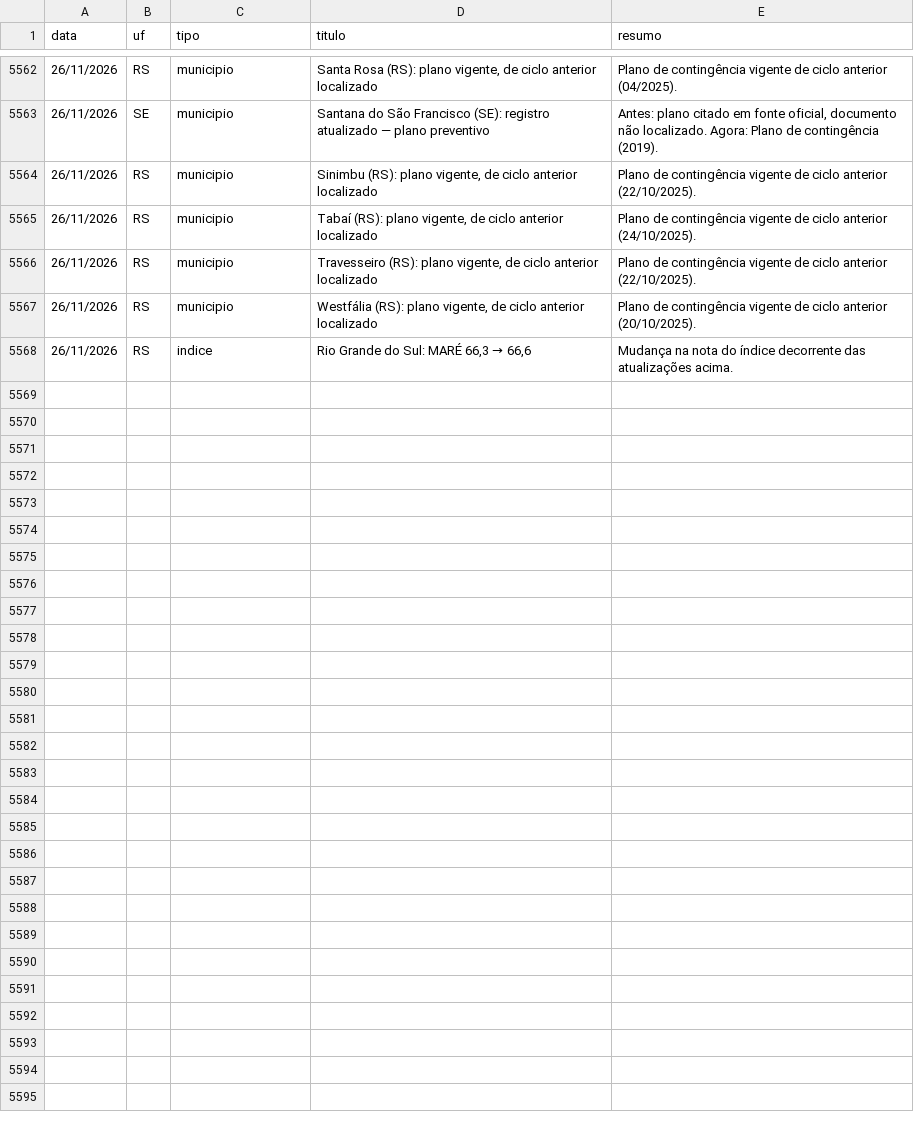
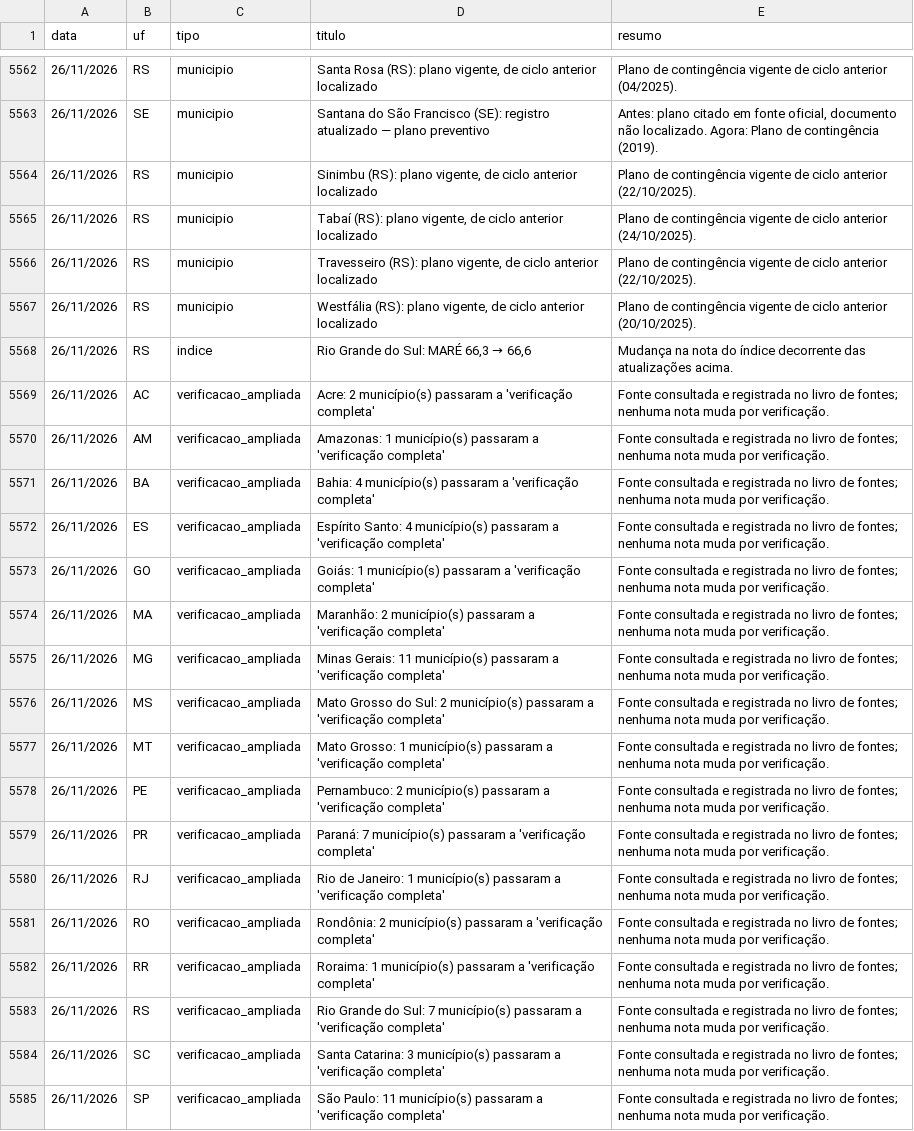
Before and after one commit to monitorelnino/monitorelnino, a CSV file: dados-abertos/historico_mudancas.csv, drawn as a sheet; only a part is shown, gaps mark what is left out; the diff names each change by its address in the sheet, - before the commit and + after, or states it on an @@ line.

```diff
--- a/dados-abertos/historico_mudancas.csv
+++ b/dados-abertos/historico_mudancas.csv
+row 5569: 26/11/2026 | AC | verificacao_ampliada | Acre: 2 município(s) passaram a 'verificação completa' | Fonte consultada e registrada no livro de fontes; nenhuma nota muda por verificação.
+row 5570: 26/11/2026 | AM | verificacao_ampliada | Amazonas: 1 município(s) passaram a 'verificação completa' | Fonte consultada e registrada no livro de fontes; nenhuma nota muda por verificação.
+row 5571: 26/11/2026 | BA | verificacao_ampliada | Bahia: 4 município(s) passaram a 'verificação completa' | Fonte consultada e registrada no livro de fontes; nenhuma nota muda por verificação.
+row 5572: 26/11/2026 | ES | verificacao_ampliada | Espírito Santo: 4 município(s) passaram a 'verificação completa' | Fonte consultada e registrada no livro de fontes; nenhuma nota muda por verificação.
+row 5573: 26/11/2026 | GO | verificacao_ampliada | Goiás: 1 município(s) passaram a 'verificação completa' | Fonte consultada e registrada no livro de fontes; nenhuma nota muda por verificação.
+row 5574: 26/11/2026 | MA | verificacao_ampliada | Maranhão: 2 município(s) passaram a 'verificação completa' | Fonte consultada e registrada no livro de fontes; nenhuma nota muda por verificação.
+row 5575: 26/11/2026 | MG | verificacao_ampliada | Minas Gerais: 11 município(s) passaram a 'verificação completa' | Fonte consultada e registrada no livro de fontes; nenhuma nota muda por verificação.
+row 5576: 26/11/2026 | MS | verificacao_ampliada | Mato Grosso do Sul: 2 município(s) passaram a 'verificação completa' | Fonte consultada e registrada no livro de fontes; nenhuma nota muda por verificação.
+row 5577: 26/11/2026 | MT | verificacao_ampliada | Mato Grosso: 1 município(s) passaram a 'verificação completa' | Fonte consultada e registrada no livro de fontes; nenhuma nota muda por verificação.
+row 5578: 26/11/2026 | PE | verificacao_ampliada | Pernambuco: 2 município(s) passaram a 'verificação completa' | Fonte consultada e registrada no livro de fontes; nenhuma nota muda por verificação.
+row 5579: 26/11/2026 | PR | verificacao_ampliada | Paraná: 7 município(s) passaram a 'verificação completa' | Fonte consultada e registrada no livro de fontes; nenhuma nota muda por verificação.
+row 5580: 26/11/2026 | RJ | verificacao_ampliada | Rio de Janeiro: 1 município(s) passaram a 'verificação completa' | Fonte consultada e registrada no livro de fontes; nenhuma nota muda por verificação.
+row 5581: 26/11/2026 | RO | verificacao_ampliada | Rondônia: 2 município(s) passaram a 'verificação completa' | Fonte consultada e registrada no livro de fontes; nenhuma nota muda por verificação.
+row 5582: 26/11/2026 | RR | verificacao_ampliada | Roraima: 1 município(s) passaram a 'verificação completa' | Fonte consultada e registrada no livro de fontes; nenhuma nota muda por verificação.
+row 5583: 26/11/2026 | RS | verificacao_ampliada | Rio Grande do Sul: 7 município(s) passaram a 'verificação completa' | Fonte consultada e registrada no livro de fontes; nenhuma nota muda por verificação.
+row 5584: 26/11/2026 | SC | verificacao_ampliada | Santa Catarina: 3 município(s) passaram a 'verificação completa' | Fonte consultada e registrada no livro de fontes; nenhuma nota muda por verificação.
+row 5585: 26/11/2026 | SP | verificacao_ampliada | São Paulo: 11 município(s) passaram a 'verificação completa' | Fonte consultada e registrada no livro de fontes; nenhuma nota muda por verificação.
```
Also changed, not shown: dados-abertos/verificacao_municipal.csv, 31 other files.
